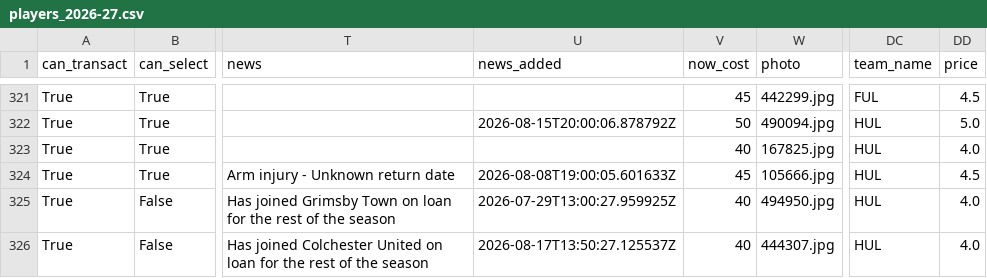
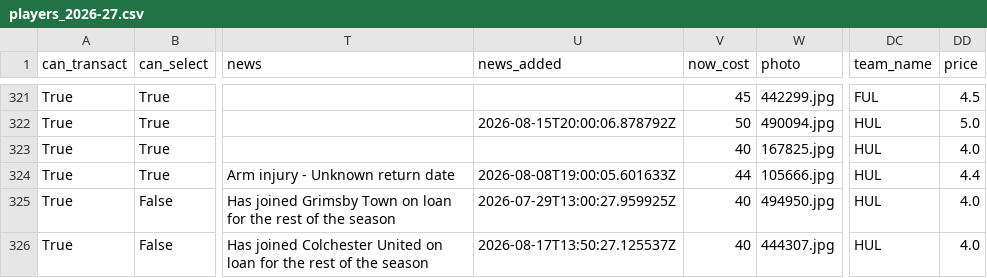
Before and after one commit to villajono/fpl-2026-27, a CSV file: data/raw/players_2026-27.csv, drawn as a sheet; only a part is shown, gaps mark what is left out; the diff covers the shown part only; the diff names each change by its address in the sheet, - before the commit and + after, or states it on an @@ line.

```diff
--- a/data/raw/players_2026-27.csv
+++ b/data/raw/players_2026-27.csv
-V324 (now_cost): 45
+V324 (now_cost): 44
-DD324 (price): 4.5
+DD324 (price): 4.4
```
Also changed, not shown: 38 edited cells elsewhere in this file, 4 other files.
